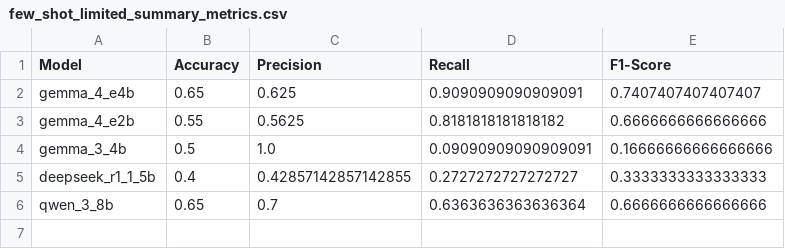
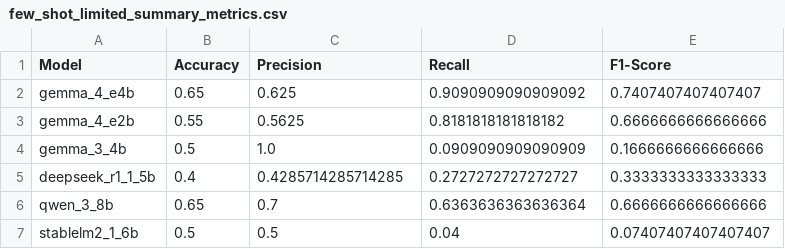
Before and after one commit to kvdep/NLP_CLICKBAIT_PROMPTING_EXP_LOG, a CSV file: results/few_shot_limited_summary_metrics.csv, drawn as a sheet.

Commit message:
[GPU 1] Add exp few_shot_limited for model stablelm2_1_6b

```diff
--- a/results/few_shot_limited_summary_metrics.csv
+++ b/results/few_shot_limited_summary_metrics.csv
@@ -1,6 +1,7 @@
 Model,Accuracy,Precision,Recall,F1-Score
-gemma_4_e4b,0.65,0.625,0.9090909090909091,0.7407407407407407
+gemma_4_e4b,0.65,0.625,0.9090909090909092,0.7407407407407407
 gemma_4_e2b,0.55,0.5625,0.8181818181818182,0.6666666666666666
-gemma_3_4b,0.5,1.0,0.09090909090909091,0.16666666666666666
-deepseek_r1_1_5b,0.4,0.42857142857142855,0.2727272727272727,0.3333333333333333
+gemma_3_4b,0.5,1.0,0.0909090909090909,0.1666666666666666
+deepseek_r1_1_5b,0.4,0.4285714285714285,0.2727272727272727,0.3333333333333333
 qwen_3_8b,0.65,0.7,0.6363636363636364,0.6666666666666666
+stablelm2_1_6b,0.5,0.5,0.04,0.07407407407407407
```
Also changed, not shown: 2 other files.
